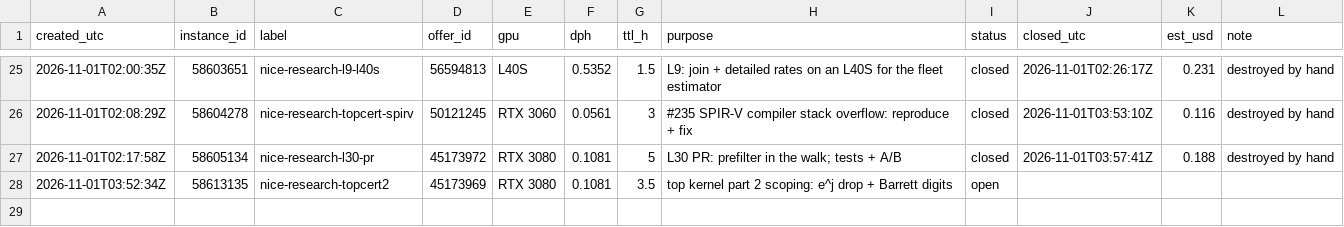
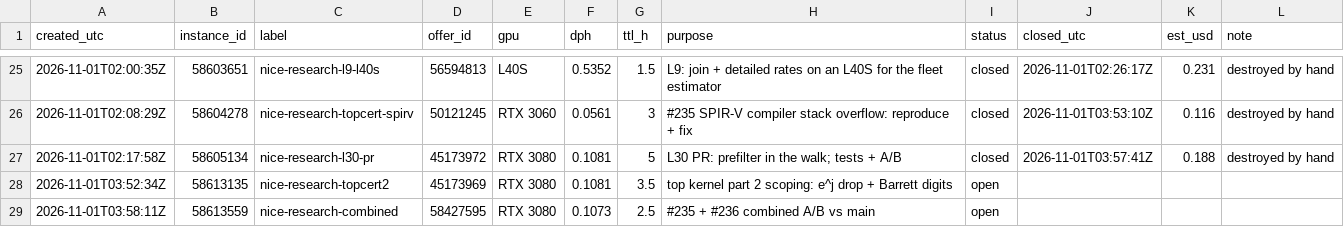
Before and after one commit to wasabipesto-bot/nice, a CSV file: scratchpad/2026-10-research-program/vast-ledger.csv, drawn as a sheet; only a part is shown, gaps mark what is left out.

```diff
--- a/scratchpad/2026-10-research-program/vast-ledger.csv
+++ b/scratchpad/2026-10-research-program/vast-ledger.csv
@@ -28 +28,2 @@ created_utc,instance_id,label,offer_id,gpu,dph,ttl_h,purpose,status,closed_utc,e
 2026-11-01T03:52:34Z,58613135,nice-research-topcert2,45173969,RTX 3080,0.1081,3.5,top kernel part 2 scoping: e^j drop + Barrett digits,open,,,
+2026-11-01T03:58:11Z,58613559,nice-research-combined,58427595,RTX 3080,0.1073,2.5,#235 + #236 combined A/B vs main,open,,,
```
Also changed, not shown: 1 other file.
